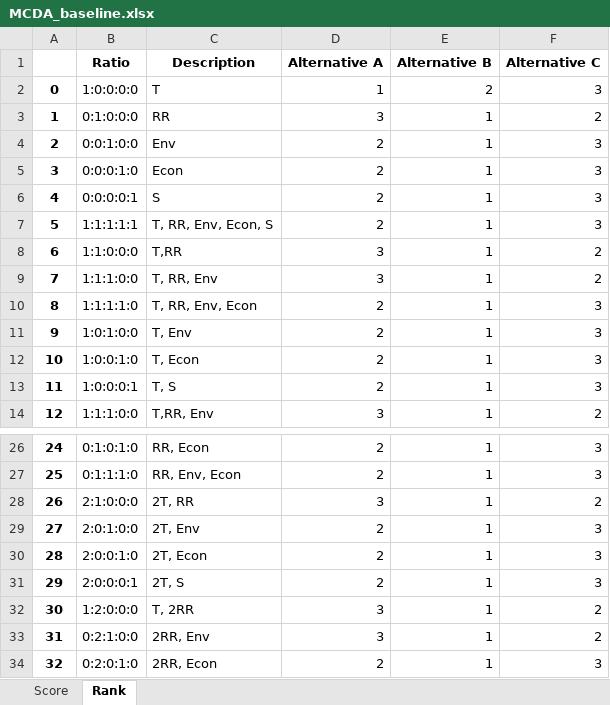
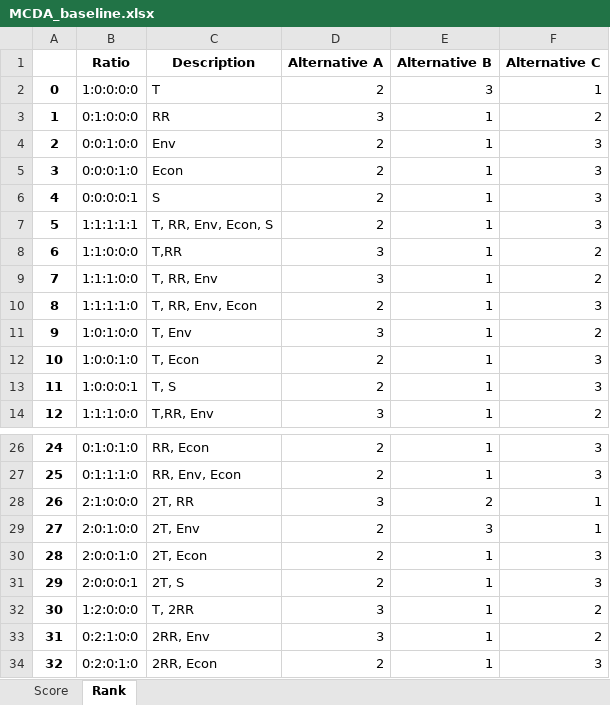
Before and after one commit to QSD-Group/DMsan, an Excel workbook: dmsan/bwaise/results/MCDA_baseline.xlsx, sheet Rank, drawn as a sheet; only a part is shown, gaps mark what is left out; values as stored, in another font and other column widths than the file's, no borders; the diff names each change by its address in the sheet, - before the commit and + after, or states it on an @@ line.

```diff
--- a/dmsan/bwaise/results/MCDA_baseline.xlsx (sheet Rank)
+++ b/dmsan/bwaise/results/MCDA_baseline.xlsx (sheet Rank)
-D2 (Alternative A): 1
+D2 (Alternative A): 2
-E2 (Alternative B): 2
+E2 (Alternative B): 3
-F2 (Alternative C): 3
+F2 (Alternative C): 1
-D11 (Alternative A): 2
+D11 (Alternative A): 3
-F11 (Alternative C): 3
+F11 (Alternative C): 2
-E28 (Alternative B): 1
+E28 (Alternative B): 2
-F28 (Alternative C): 2
+F28 (Alternative C): 1
-E29 (Alternative B): 1
+E29 (Alternative B): 3
-F29 (Alternative C): 3
+F29 (Alternative C): 1
```
Also changed, not shown: sheet Score, dmsan/bwaise/results/AHP_weights.xlsx, dmsan/bwaise/results/scenario/optimal_frontier.xlsx, 23 other files.
